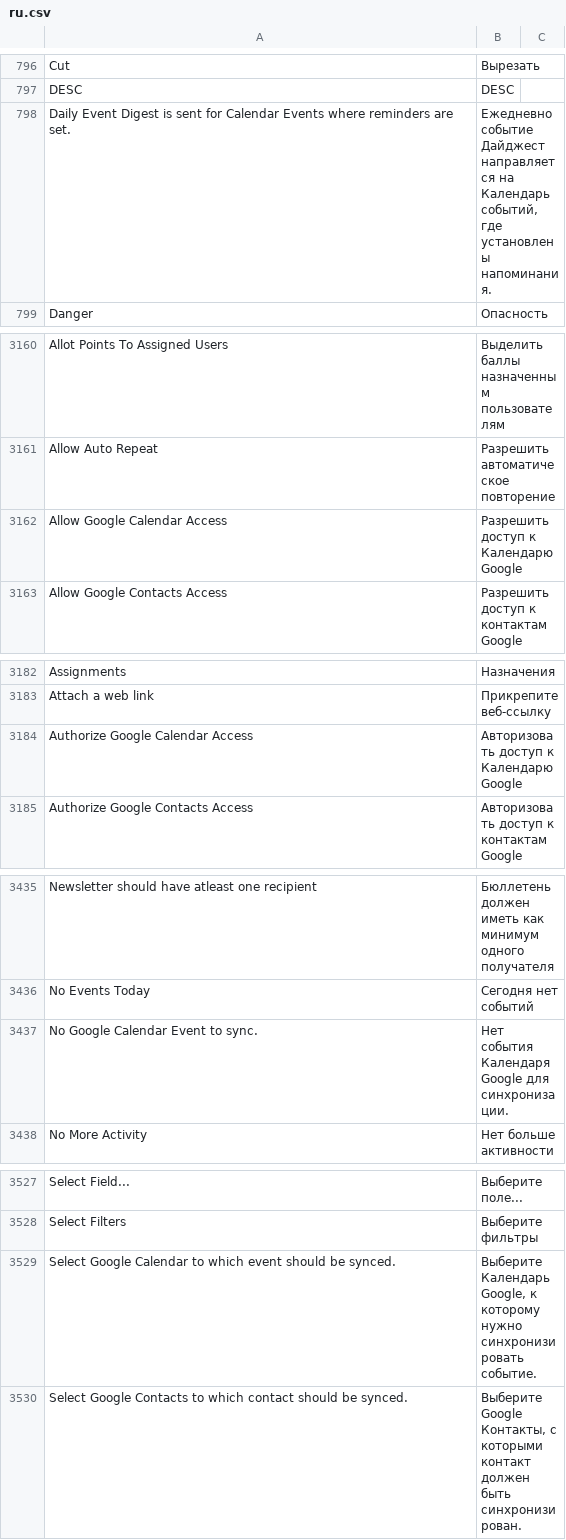
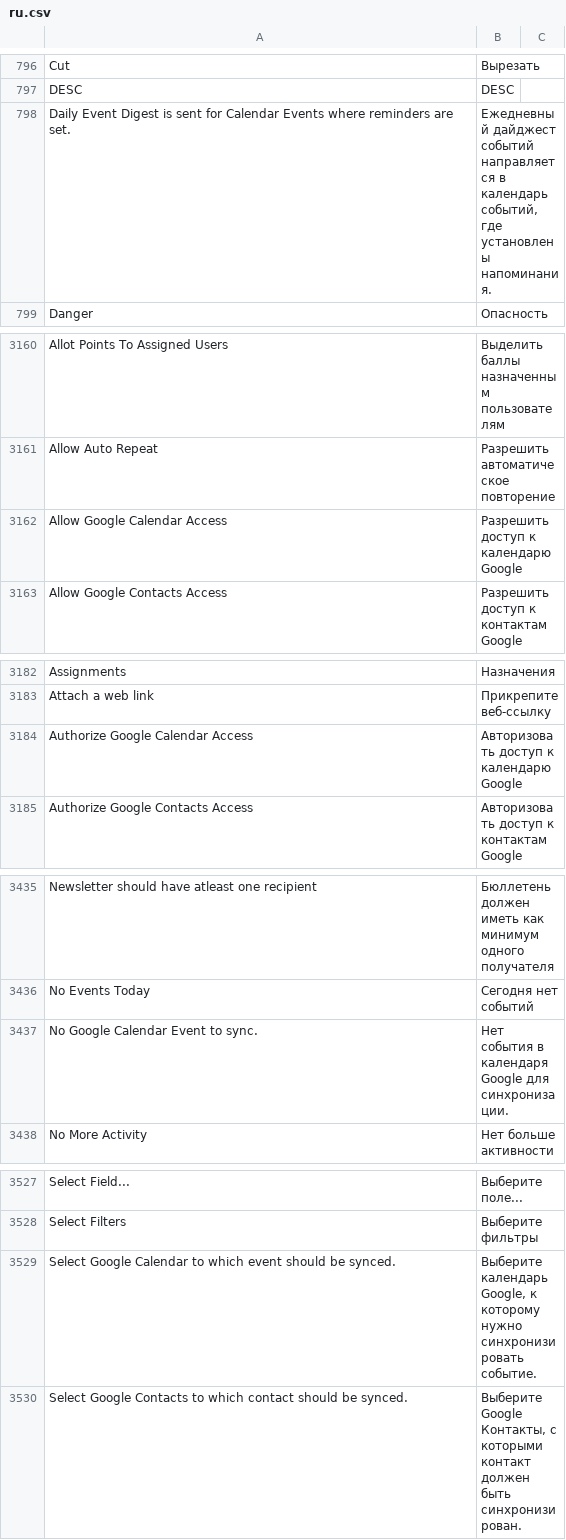
Before and after one commit to experiments001/frappe-sqlite, a CSV file: frappe/translations/ru.csv, drawn as a sheet; only a part is shown, gaps mark what is left out; the diff covers the shown part only.

```diff
--- a/frappe/translations/ru.csv
+++ b/frappe/translations/ru.csv
@@ -797,3 +797,3 @@ Cut,Вырезать,
 DESC,DESC,
-Daily Event Digest is sent for Calendar Events where reminders are set.,"Ежедневно событие Дайджест направляется на Календарь событий, где установлены напоминания.",
+Daily Event Digest is sent for Calendar Events where reminders are set.,"Ежедневный дайджест событий направляется в календарь событий, где установлены напоминания.",
 Danger,Опасность,
@@ -3161,3 +3161,3 @@ Allot Points To Assigned Users,Выделить баллы назначенны
 Allow Auto Repeat,Разрешить автоматическое повторение,
-Allow Google Calendar Access,Разрешить доступ к Календарю Google,
+Allow Google Calendar Access,Разрешить доступ к календарю Google,
 Allow Google Contacts Access,Разрешить доступ к контактам Google,
@@ -3183,3 +3183,3 @@ Assignments,Назначения,
 Attach a web link,Прикрепите веб-ссылку,
-Authorize Google Calendar Access,Авторизовать доступ к Календарю Google,
+Authorize Google Calendar Access,Авторизовать доступ к календарю Google,
 Authorize Google Contacts Access,Авторизовать доступ к контактам Google,
@@ -3436,3 +3436,3 @@ Newsletter should have atleast one recipient,Бюллетень должен и
 No Events Today,Сегодня нет событий,
-No Google Calendar Event to sync.,Нет события Календаря Google для синхронизации.,
+No Google Calendar Event to sync.,Нет события в календаря Google для синхронизации.,
 No More Activity,Нет больше активности,
@@ -3528,3 +3528,3 @@ Select Field...,Выберите поле...,
 Select Filters,Выберите фильтры,
-Select Google Calendar to which event should be synced.,"Выберите Календарь Google, к которому нужно синхронизировать событие.",
+Select Google Calendar to which event should be synced.,"Выберите календарь Google, к которому нужно синхронизировать событие.",
 Select Google Contacts to which contact should be synced.,"Выберите Google Контакты, с которыми контакт должен быть синхронизирован.",
```
Also changed, not shown: 16 edited cells elsewhere in this file.
